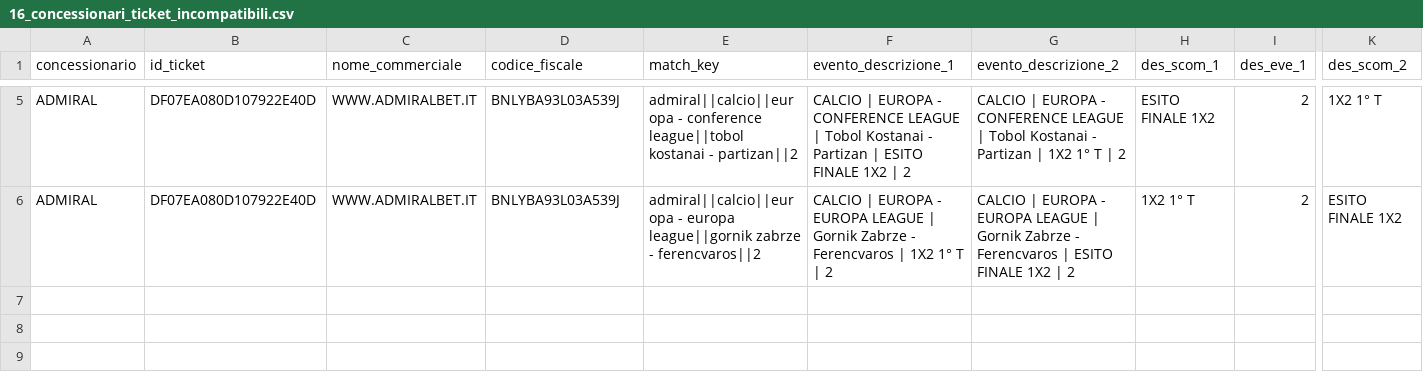
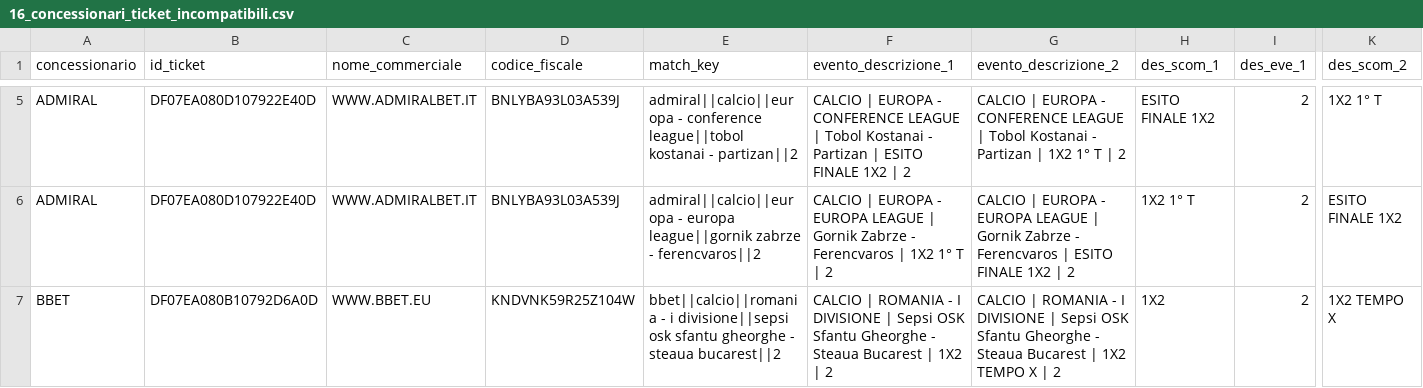
Before and after one commit to albagammamarketing-source/63_montecarlo_incompatibili, a CSV file: output/16_concessionari_ticket_incompatibili.csv, drawn as a sheet; only a part is shown, gaps mark what is left out; rows hold the shown columns only; the diff names each change by its address in the sheet, - before the commit and + after, or states it on an @@ line.

```diff
--- a/output/16_concessionari_ticket_incompatibili.csv
+++ b/output/16_concessionari_ticket_incompatibili.csv
+row 7: BBET | DF07EA080B10792D6A0D | WWW.BBET.EU | KNDVNK59R25Z104W | bbet||calcio||romania - i divisione||sepsi osk sfantu gheorghe - steaua bucarest||2 | CALCIO | ROMANIA - I DIVISIONE | Sepsi OSK Sfantu Gheorghe - Steaua Bucarest | 1X2 | 2 | CALCIO | ROMANIA - I DIVISIONE | Sepsi OSK Sfantu Gheorghe - Steaua Bucarest | 1X2 TEMPO X | 2 | 1X2 | 2 | 1X2 TEMPO X
```
Also changed, not shown: output/10_concessionari_riepilogo_probabilistico_per_nome_commerciale.csv, output/11_concessionari_montecarlo_simulazioni.csv, 15 other files.
